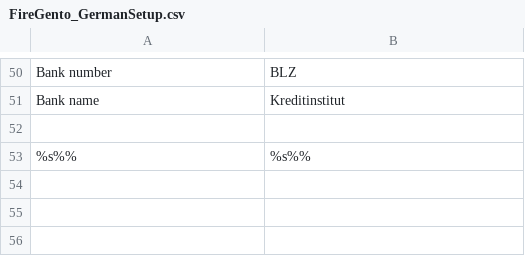
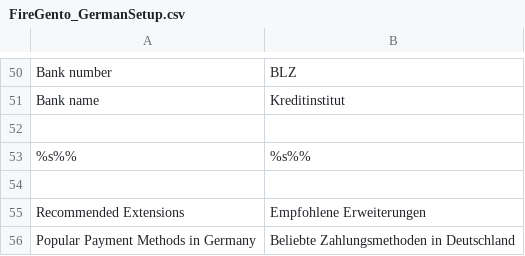
Before and after one commit to firegento/firegento-magesetup, a CSV file: src/app/locale/de_DE/FireGento_GermanSetup.csv, drawn as a sheet; only a part is shown, gaps mark what is left out; the diff names each change by its address in the sheet, - before the commit and + after, or states it on an @@ line.

Commit message:
[~TASK] Recommended Extensions, Layout XML for backend views, localisation

```diff
--- a/src/app/locale/de_DE/FireGento_GermanSetup.csv
+++ b/src/app/locale/de_DE/FireGento_GermanSetup.csv
+row 54: (empty)
+row 55: Recommended Extensions | Empfohlene Erweiterungen
+row 56: Popular Payment Methods in Germany | Beliebte Zahlungsmethoden in Deutschland
```
Also changed, not shown: 6 other files.
